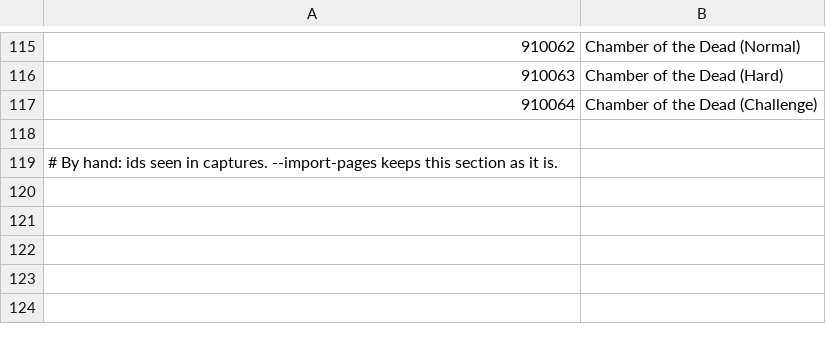
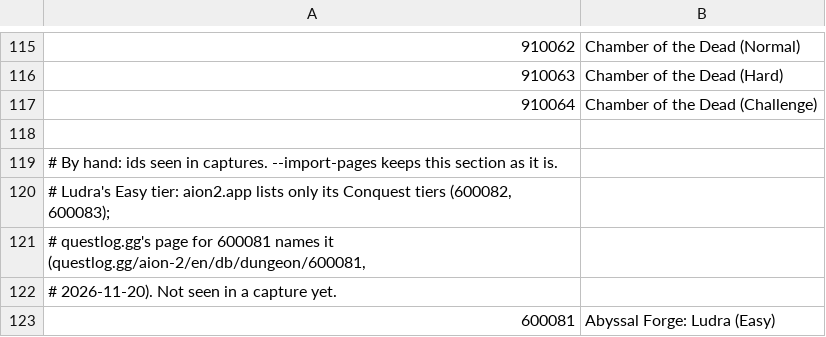
Before and after one commit to mgauna-ar/aion2-combat-meter, a TSV file: src/game/data/maps.tsv, drawn as a sheet; only a part is shown, gaps mark what is left out.

```diff
--- a/src/game/data/maps.tsv
+++ b/src/game/data/maps.tsv
@@ -119 +119,5 @@
 # By hand: ids seen in captures. --import-pages keeps this section as it is.
+# Ludra's Easy tier: aion2.app lists only its Conquest tiers (600082, 600083);
+# questlog.gg's page for 600081 names it (questlog.gg/aion-2/en/db/dungeon/600081,
+# 2026-11-20). Not seen in a capture yet.
+600081	Abyssal Forge: Ludra (Easy)
```
Also changed, not shown: 2 other files.
